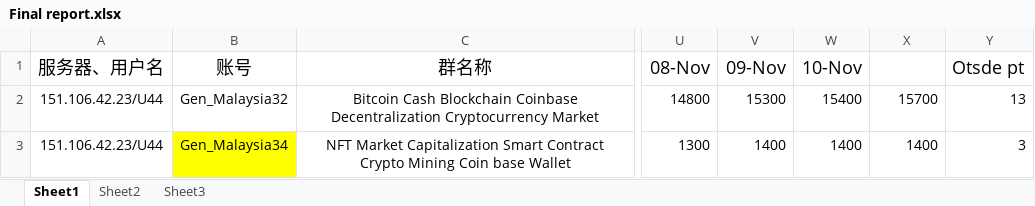
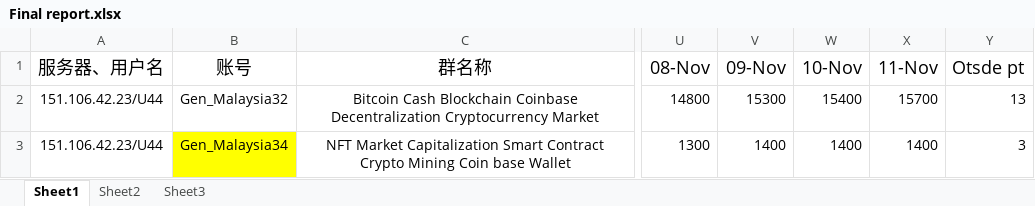
Before and after one commit to tonyyang0504/Data-Analysis, an Excel workbook: Final report.xlsx, sheet Sheet1, drawn as a sheet; only a part is shown, gaps mark what is left out; values as stored, in another font and other column widths than the file's, no borders; the diff names each change by its address in the sheet, - before the commit and + after, or states it on an @@ line.

Commit message:
updated report file

```diff
--- a/Final report.xlsx (sheet Sheet1)
+++ b/Final report.xlsx (sheet Sheet1)
-X1: (empty)
+X1: 11-Nov
```
